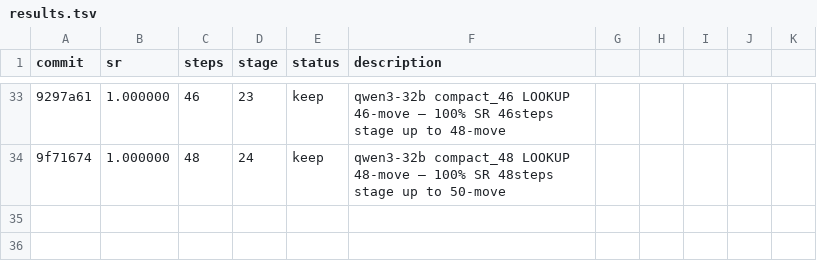
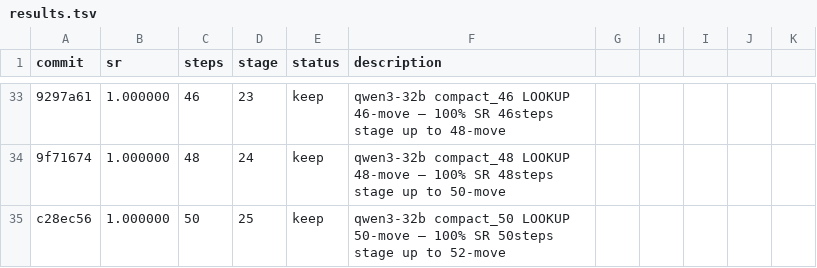
Before and after one commit to LSailer/Lecuture-AGI-Project, a TSV file: results.tsv, drawn as a sheet; only a part is shown, gaps mark what is left out; the diff names each change by its address in the sheet, - before the commit and + after, or states it on an @@ line.

Commit message:
results: 100% SR 50steps qwen3-32b compact_50 LOOKUP — 50-move solved, stage up to 52-move

```diff
--- a/results.tsv
+++ b/results.tsv
+row 35: c28ec56 | 1.000000 | 50 | 25 | keep | qwen3-32b compact_50 LOOKUP 50-move — 100% SR 50steps stage up to 52-move
```
Also changed, not shown: 1 other file.
